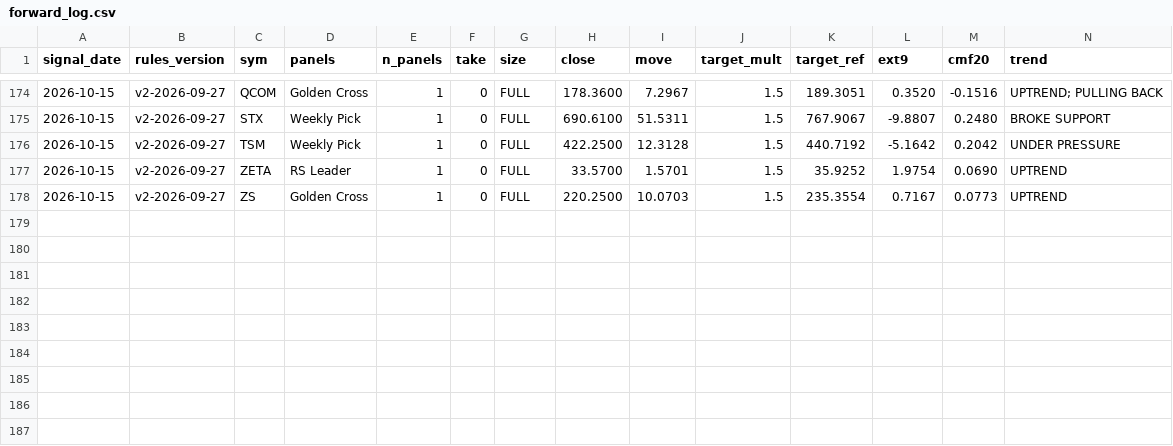
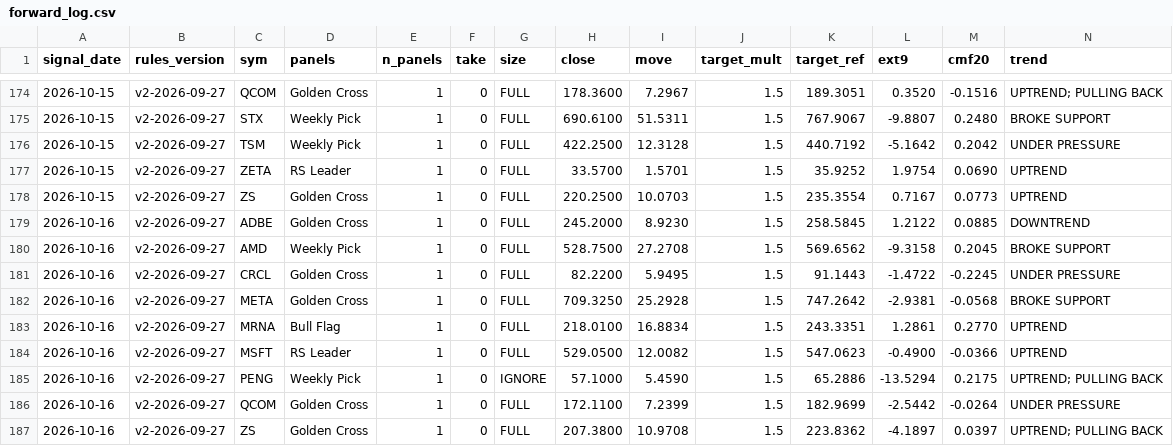
Before and after one commit to Moopheus1/Basket-Command-Centre-3, a CSV file: docs/forward_log.csv, drawn as a sheet; only a part is shown, gaps mark what is left out; rows hold the shown columns only; the diff names each change by its address in the sheet, - before the commit and + after, or states it on an @@ line.

```diff
--- a/docs/forward_log.csv
+++ b/docs/forward_log.csv
+row 179: 2026-10-16 | v2-2026-09-27 | ADBE | Golden Cross | 1 | 0 | FULL | 245.2000 | 8.9230 | 1.5 | 258.5845 | 1.2122 | 0.0885 | DOWNTREND
+row 180: 2026-10-16 | v2-2026-09-27 | AMD | Weekly Pick | 1 | 0 | FULL | 528.7500 | 27.2708 | 1.5 | 569.6562 | -9.3158 | 0.2045 | BROKE SUPPORT
+row 181: 2026-10-16 | v2-2026-09-27 | CRCL | Golden Cross | 1 | 0 | FULL | 82.2200 | 5.9495 | 1.5 | 91.1443 | -1.4722 | -0.2245 | UNDER PRESSURE
+row 182: 2026-10-16 | v2-2026-09-27 | META | Golden Cross | 1 | 0 | FULL | 709.3250 | 25.2928 | 1.5 | 747.2642 | -2.9381 | -0.0568 | BROKE SUPPORT
+row 183: 2026-10-16 | v2-2026-09-27 | MRNA | Bull Flag | 1 | 0 | FULL | 218.0100 | 16.8834 | 1.5 | 243.3351 | 1.2861 | 0.2770 | UPTREND
+row 184: 2026-10-16 | v2-2026-09-27 | MSFT | RS Leader | 1 | 0 | FULL | 529.0500 | 12.0082 | 1.5 | 547.0623 | -0.4900 | -0.0366 | UPTREND
+row 185: 2026-10-16 | v2-2026-09-27 | PENG | Weekly Pick | 1 | 0 | IGNORE | 57.1000 | 5.4590 | 1.5 | 65.2886 | -13.5294 | 0.2175 | UPTREND; PULLING BACK
+row 186: 2026-10-16 | v2-2026-09-27 | QCOM | Golden Cross | 1 | 0 | FULL | 172.1100 | 7.2399 | 1.5 | 182.9699 | -2.5442 | -0.0264 | UNDER PRESSURE
+row 187: 2026-10-16 | v2-2026-09-27 | ZS | Golden Cross | 1 | 0 | FULL | 207.3800 | 10.9708 | 1.5 | 223.8362 | -4.1897 | 0.0397 | UPTREND; PULLING BACK
```
Also changed, not shown: 1 other file.
